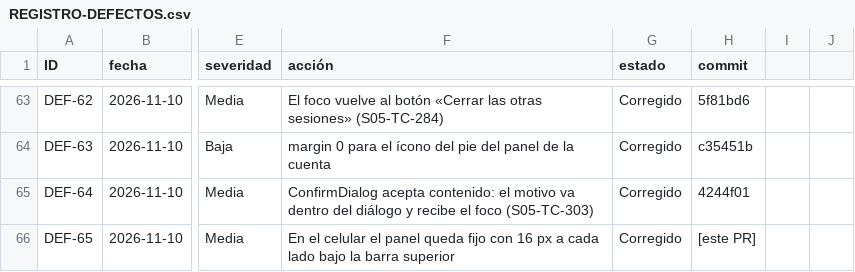
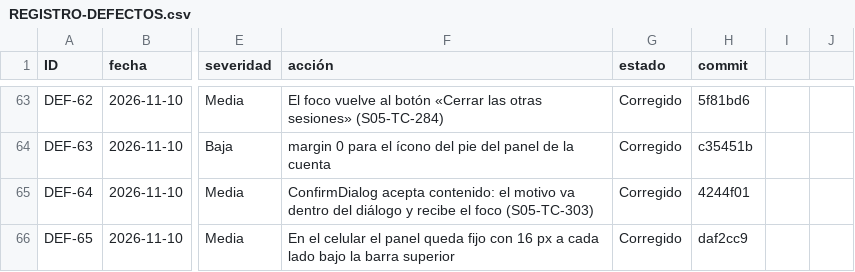
Before and after one commit to grupopruebas41/TecnicoYA-Huancayo, a CSV file: docs/documentacion/calidad/REGISTRO-DEFECTOS.csv, drawn as a sheet; only a part is shown, gaps mark what is left out; the diff names each change by its address in the sheet, - before the commit and + after, or states it on an @@ line.

```diff
--- a/docs/documentacion/calidad/REGISTRO-DEFECTOS.csv
+++ b/docs/documentacion/calidad/REGISTRO-DEFECTOS.csv
-H66 (commit): [este PR]
+H66 (commit): daf2cc9
```
Also changed, not shown: 17 other files.
